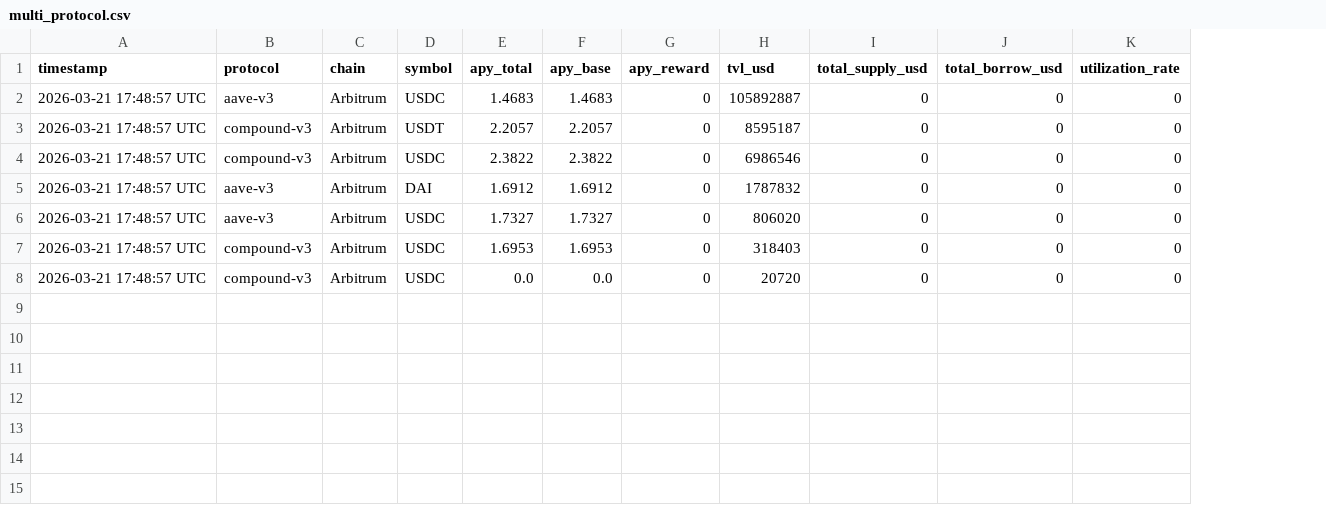
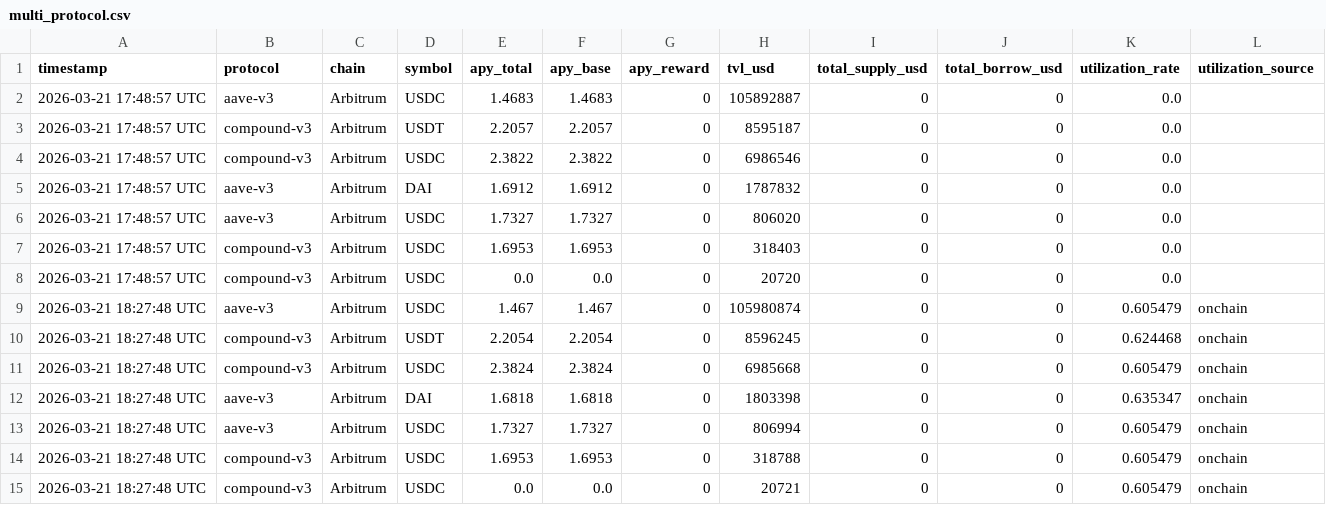
Before and after one commit to m-marcolazzeri/defi-monitor, a CSV file: data/multi_protocol.csv, drawn as a sheet; the diff names each change by its address in the sheet, - before the commit and + after, or states it on an @@ line.

Commit message:
fix: utilization rate via Web3 on-chain read

```diff
--- a/data/multi_protocol.csv
+++ b/data/multi_protocol.csv
+column L (utilization_source), empty
-K2:K8 (utilization_rate): 0
+K2:K8 (utilization_rate): 0.0
+row 9: 2026-03-21 18:27:48 UTC | aave-v3 | Arbitrum | USDC | 1.467 | 1.467 | 0 | 105980874 | 0 | 0 | 0.605479 | onchain
+row 10: 2026-03-21 18:27:48 UTC | compound-v3 | Arbitrum | USDT | 2.2054 | 2.2054 | 0 | 8596245 | 0 | 0 | 0.624468 | onchain
+row 11: 2026-03-21 18:27:48 UTC | compound-v3 | Arbitrum | USDC | 2.3824 | 2.3824 | 0 | 6985668 | 0 | 0 | 0.605479 | onchain
+row 12: 2026-03-21 18:27:48 UTC | aave-v3 | Arbitrum | DAI | 1.6818 | 1.6818 | 0 | 1803398 | 0 | 0 | 0.635347 | onchain
+row 13: 2026-03-21 18:27:48 UTC | aave-v3 | Arbitrum | USDC | 1.7327 | 1.7327 | 0 | 806994 | 0 | 0 | 0.605479 | onchain
+row 14: 2026-03-21 18:27:48 UTC | compound-v3 | Arbitrum | USDC | 1.6953 | 1.6953 | 0 | 318788 | 0 | 0 | 0.605479 | onchain
+row 15: 2026-03-21 18:27:48 UTC | compound-v3 | Arbitrum | USDC | 0.0 | 0.0 | 0 | 20721 | 0 | 0 | 0.605479 | onchain
```
Also changed, not shown: 2 other files.
